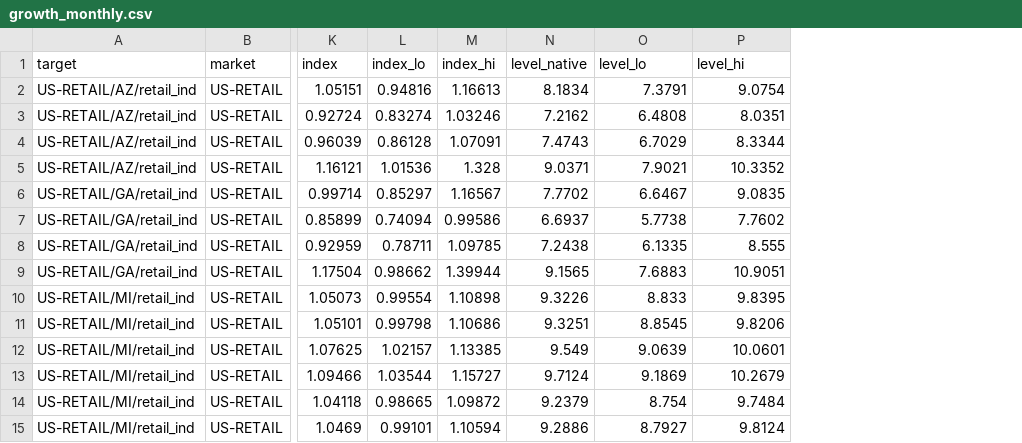
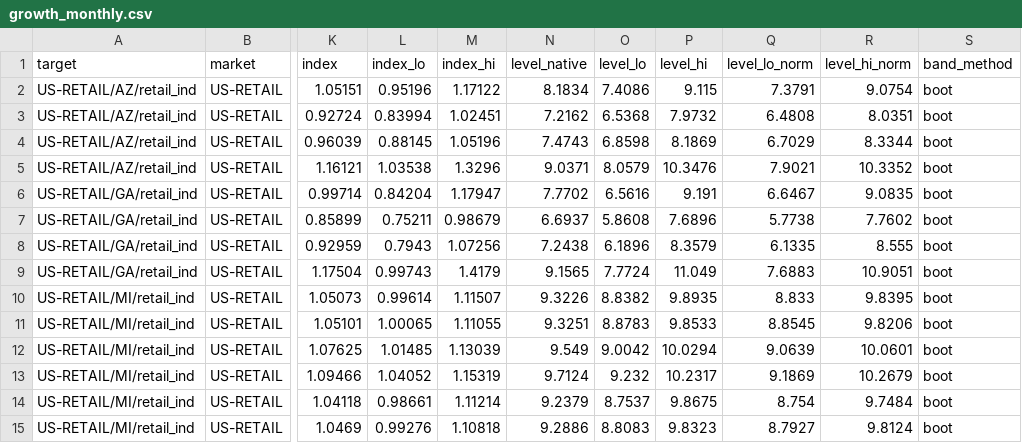
Before and after one commit to bnkim192/eia-harvester, a CSV file: growth_monthly.csv, drawn as a sheet; only a part is shown, gaps mark what is left out; addresses are those after the commit; the diff covers the shown part only; the diff names each change by its address in the sheet, - before the commit and + after, or states it on an @@ line.

```diff
--- a/growth_monthly.csv
+++ b/growth_monthly.csv
+column O (level_lo), rows 2-15: 7.4086 | 6.5368 | 6.8598 | 8.0579 | 6.5616 | 5.8608 | 6.1896 | 7.7724 | 8.8382 | 8.8783 | 9.0042 | 9.232 | 8.7537 | 8.8083
+column P (level_hi), rows 2-15: 9.115 | 7.9732 | 8.1869 | 10.3476 | 9.191 | 7.6896 | 8.3579 | 11.049 | 9.8935 | 9.8533 | 10.0294 | 10.2317 | 9.8675 | 9.8323
+column S (band_method), rows 2-15: all boot
-Q1: level_lo
+Q1: level_lo_norm
-R1: level_hi
+R1: level_hi_norm
-L2 (index_lo): 0.94816
+L2 (index_lo): 0.95196
-M2 (index_hi): 1.16613
+M2 (index_hi): 1.17122
-L3 (index_lo): 0.83274
+L3 (index_lo): 0.83994
-M3 (index_hi): 1.03246
+M3 (index_hi): 1.02451
-L4 (index_lo): 0.86128
+L4 (index_lo): 0.88145
-M4 (index_hi): 1.07091
+M4 (index_hi): 1.05196
-L5 (index_lo): 1.01536
+L5 (index_lo): 1.03538
-M5 (index_hi): 1.328
+M5 (index_hi): 1.3296
-L6 (index_lo): 0.85297
+L6 (index_lo): 0.84204
-M6 (index_hi): 1.16567
+M6 (index_hi): 1.17947
-L7 (index_lo): 0.74094
+L7 (index_lo): 0.75211
-M7 (index_hi): 0.99586
+M7 (index_hi): 0.98679
-L8 (index_lo): 0.78711
+L8 (index_lo): 0.7943
-M8 (index_hi): 1.09785
+M8 (index_hi): 1.07256
-L9 (index_lo): 0.98662
+L9 (index_lo): 0.99743
-M9 (index_hi): 1.39944
+M9 (index_hi): 1.4179
-L10 (index_lo): 0.99554
+L10 (index_lo): 0.99614
-M10 (index_hi): 1.10898
+M10 (index_hi): 1.11507
-L11 (index_lo): 0.99798
+L11 (index_lo): 1.00065
-M11 (index_hi): 1.10686
+M11 (index_hi): 1.11055
-L12 (index_lo): 1.02157
+L12 (index_lo): 1.01485
-M12 (index_hi): 1.13385
+M12 (index_hi): 1.13039
-L13 (index_lo): 1.03544
+L13 (index_lo): 1.04052
-M13 (index_hi): 1.15727
+M13 (index_hi): 1.15319
-L14 (index_lo): 0.98665
+L14 (index_lo): 0.98661
-M14 (index_hi): 1.09872
+M14 (index_hi): 1.11214
-L15 (index_lo): 0.99101
+L15 (index_lo): 0.99276
-M15 (index_hi): 1.10594
+M15 (index_hi): 1.10818
```
Also changed, not shown: 44 edited cells elsewhere in this file, backtest_scorecard.csv, 2 other files.
